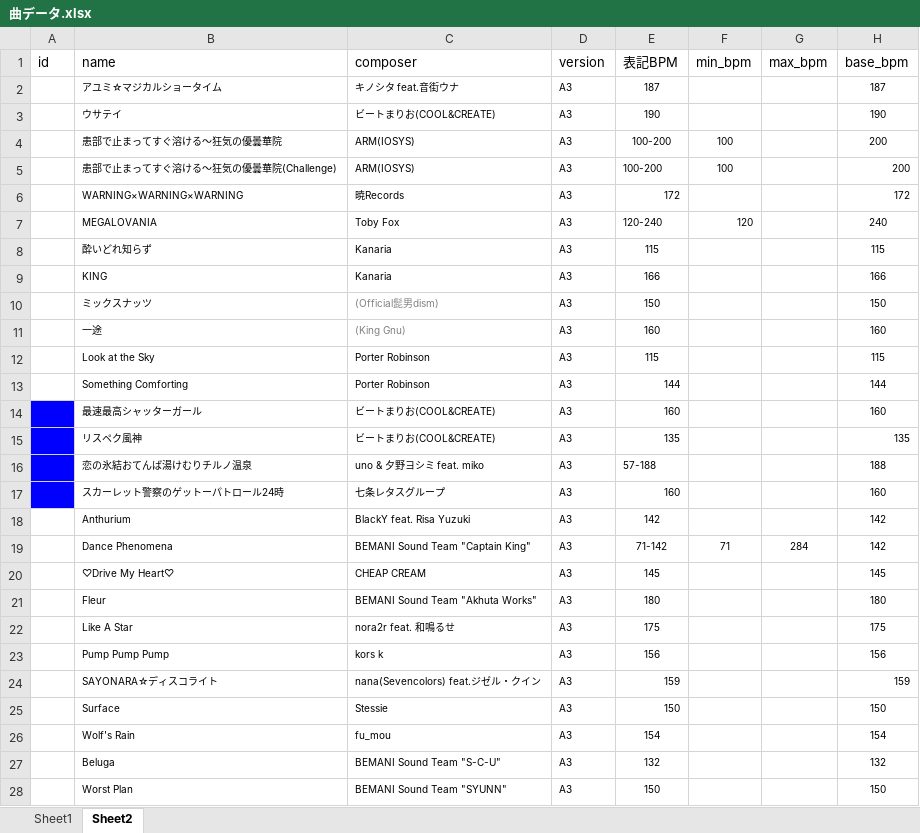
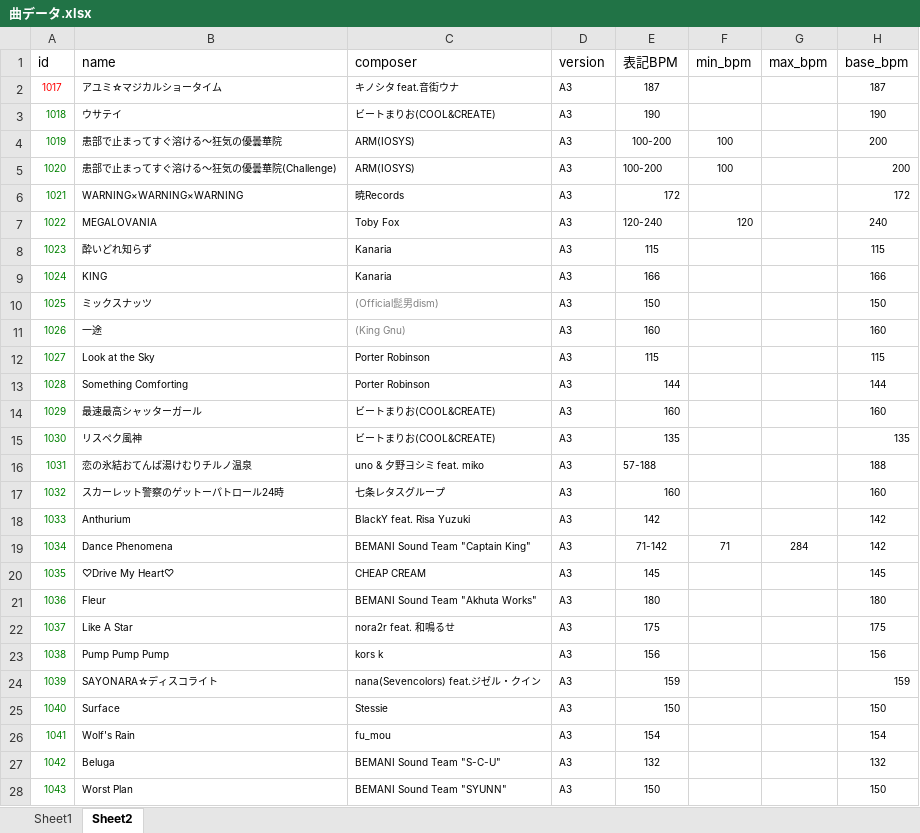
Before and after one commit to FIAS-CO/DdrScrollSpeedBoard, an Excel workbook: docs/曲データ.xlsx, sheet Sheet2, drawn as a sheet; only a part is shown; values as stored, in another font and other column widths than the file's, no borders; the diff covers the shown part only; the diff names each change by its address in the sheet, - before the commit and + after, or states it on an @@ line.

```diff
--- a/docs/曲データ.xlsx (sheet Sheet2)
+++ b/docs/曲データ.xlsx (sheet Sheet2)
-A2 (id): (empty)
+A2 (id): 1017
-A3 (id): (empty)
+A3 (id): 1018
-A4 (id): (empty)
+A4 (id): 1019
-A5 (id): (empty)
+A5 (id): 1020
-A6 (id): (empty)
+A6 (id): 1021
-A7 (id): (empty)
+A7 (id): 1022
-A8 (id): (empty)
+A8 (id): 1023
-A9 (id): (empty)
+A9 (id): 1024
-A10 (id): (empty)
+A10 (id): 1025
-A11 (id): (empty)
+A11 (id): 1026
-A12 (id): (empty)
+A12 (id): 1027
-A13 (id): (empty)
+A13 (id): 1028
-A14 (id): (empty)
+A14 (id): 1029
-A14:A17 fill: #0000FF
+A14:A17 fill: none
-A15 (id): (empty)
+A15 (id): 1030
-A16 (id): (empty)
+A16 (id): 1031
-A17 (id): (empty)
+A17 (id): 1032
-A18 (id): (empty)
+A18 (id): 1033
-A19 (id): (empty)
+A19 (id): 1034
-A20 (id): (empty)
+A20 (id): 1035
-A21 (id): (empty)
+A21 (id): 1036
-A22 (id): (empty)
+A22 (id): 1037
-A23 (id): (empty)
+A23 (id): 1038
-A24 (id): (empty)
+A24 (id): 1039
-A25 (id): (empty)
+A25 (id): 1040
-A26 (id): (empty)
+A26 (id): 1041
-A27 (id): (empty)
+A27 (id): 1042
-A28 (id): (empty)
+A28 (id): 1043
```
Also changed, not shown: 45 edited cells and cell formats elsewhere in this sheet, 3 other files.
